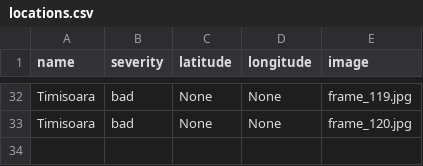
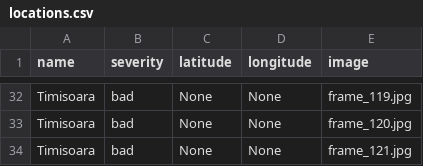
Before and after one commit to MariaBunas/CyberPeak, a CSV file: Dataset/locations.csv, drawn as a sheet; only a part is shown, gaps mark what is left out.

Commit message:
FileUpdated

```diff
--- a/Dataset/locations.csv
+++ b/Dataset/locations.csv
@@ -33 +33,2 @@ Timisoara,bad,None,None,frame_119.jpg
 Timisoara,bad,None,None,frame_120.jpg
+Timisoara,bad,None,None,frame_121.jpg
```
